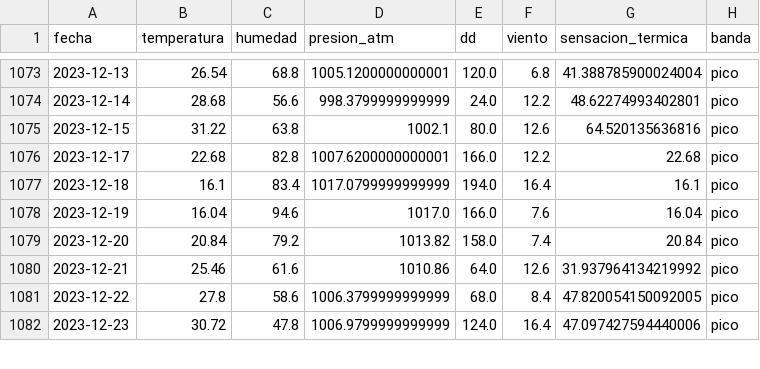
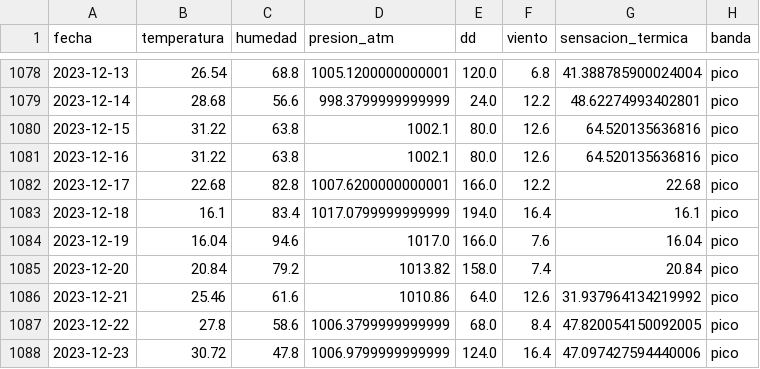
Before and after one commit to pasollipaula/DiplodatosMentoria, a CSV file: meteorologia_cordoba.csv, drawn as a sheet; only a part is shown, gaps mark what is left out; the diff covers the shown part only; the diff names each change by its address in the sheet, - before the commit and + after, or states it on an @@ line.

```diff
--- a/meteorologia_cordoba.csv
+++ b/meteorologia_cordoba.csv
+row 1081: 2023-12-16 | 31.22 | 63.8 | 1002.1 | 80.0 | 12.6 | 64.520135636816 | pico
```
Also changed, not shown: 5 added rows elsewhere in this file, 1 other file.
